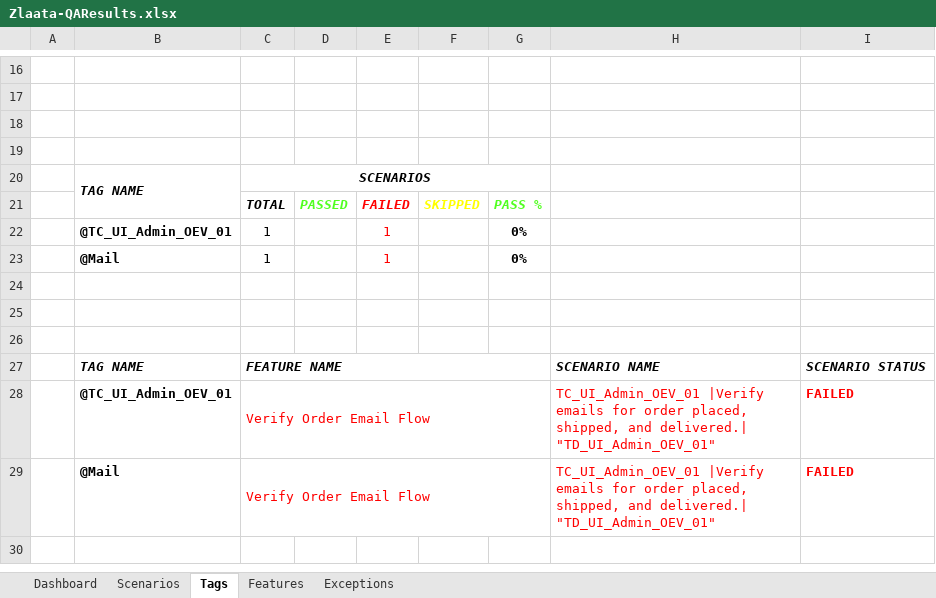
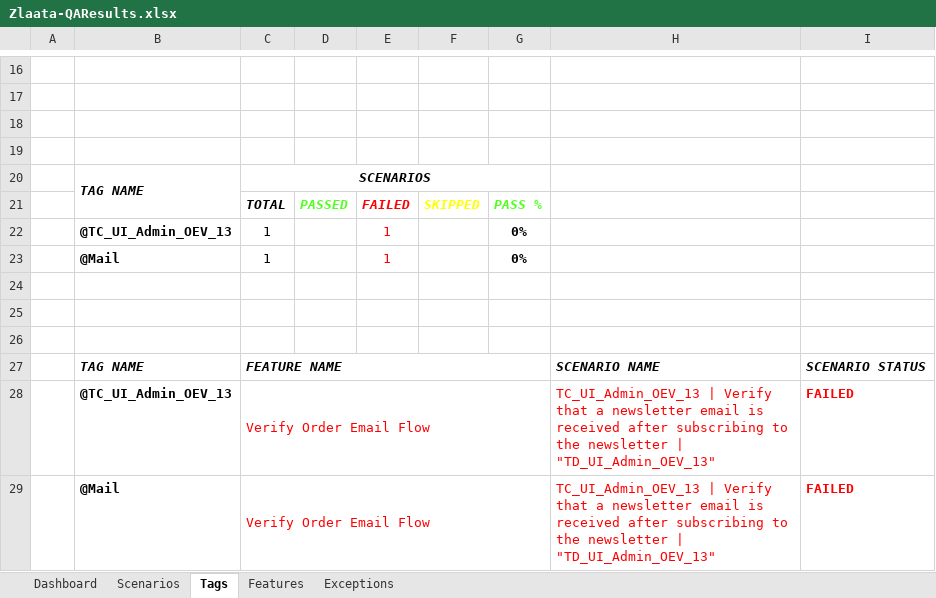
Before and after one commit to ZlaataAutomation/ZlaataQAsever, an Excel workbook: reports/Extent-Report/Zlaata-QAResults.xlsx, sheet Tags, drawn as a sheet; only a part is shown, gaps mark what is left out; values as stored, in another font and other column widths than the file's, no borders; charts and pictures not drawn; the diff names each change by its address in the sheet, - before the commit and + after, or states it on an @@ line.

```diff
--- a/reports/Extent-Report/Zlaata-QAResults.xlsx (sheet Tags)
+++ b/reports/Extent-Report/Zlaata-QAResults.xlsx (sheet Tags)
-B22: @TC_UI_Admin_OEV_01
+B22: @TC_UI_Admin_OEV_13
-B28: @TC_UI_Admin_OEV_01
+B28: @TC_UI_Admin_OEV_13
-H28:H29: TC_UI_Admin_OEV_01 |Verify emails for order placed, shipped, and delivered.| "TD_UI_Admin_OEV_01"
+H28:H29: TC_UI_Admin_OEV_13 | Verify that a newsletter email is received after subscribing to the newsletter | "TD_UI_Admin_OEV_13"
```
Also changed, not shown: sheet Exceptions, sheet Scenarios, sheet Dashboard, sheet Features, charts or pictures, 3 other files.
